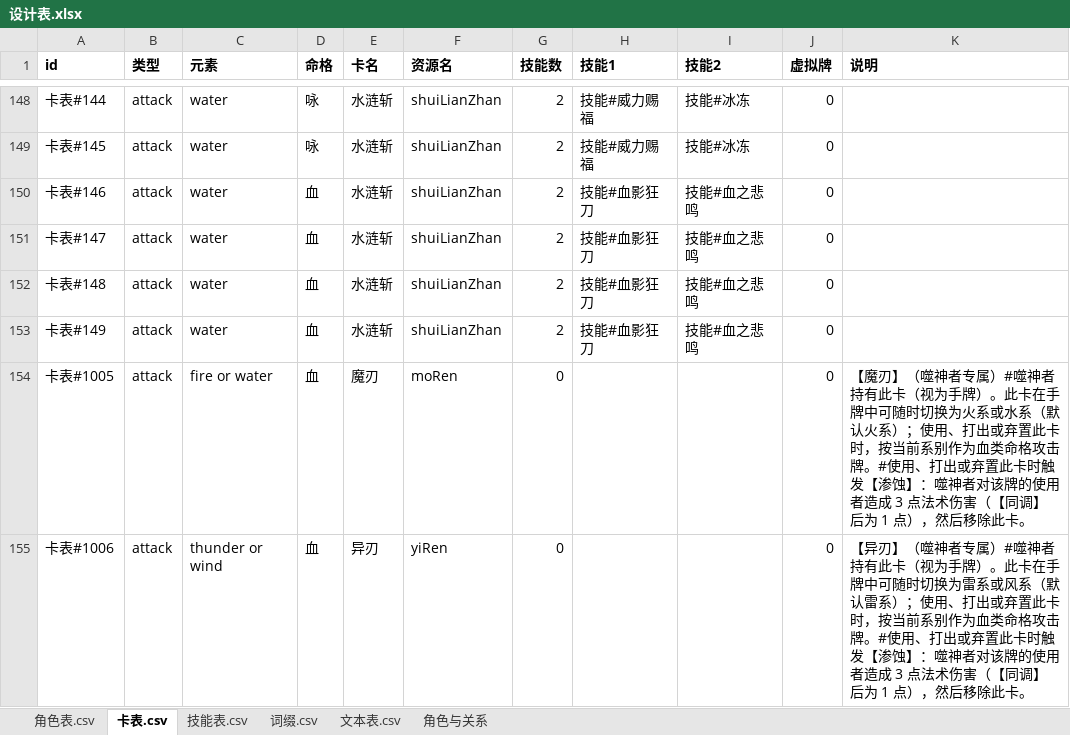
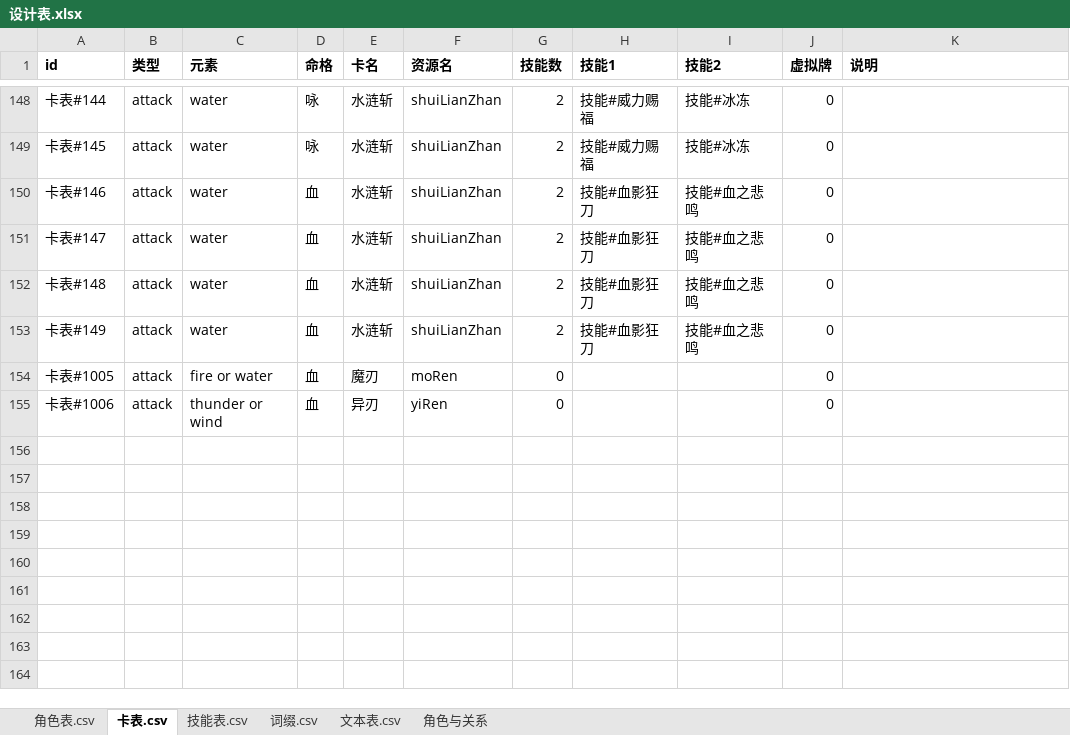
Before and after one commit to johnnash2017/xianyu_xingbei, an Excel workbook: Table/Design/设计表.xlsx, sheet 卡表.csv, drawn as a sheet; only a part is shown, gaps mark what is left out; values as stored, in another font and other column widths than the file's, no borders; the diff names each change by its address in the sheet, - before the commit and + after, or states it on an @@ line.

```diff
--- a/Table/Design/设计表.xlsx (sheet 卡表.csv)
+++ b/Table/Design/设计表.xlsx (sheet 卡表.csv)
-K154 (说明): 【魔刃】（噬神者专属）#噬神者持有此卡（视为手牌）。此卡在手牌中可随时切换为火系或水系（默认火系）；使用、打出或弃置此卡时，按当前系别作为血类命格攻击牌。#使用、打出或弃置此卡时触发【渗蚀】：噬神者对该牌的使用者造成 3 点法术伤害（【同调】后为 1 点），然后移除此卡。
+K154 (说明): (empty)
-K155 (说明): 【异刃】（噬神者专属）#噬神者持有此卡（视为手牌）。此卡在手牌中可随时切换为雷系或风系（默认雷系）；使用、打出或弃置此卡时，按当前系别作为血类命格攻击牌。#使用、打出或弃置此卡时触发【渗蚀】：噬神者对该牌的使用者造成 3 点法术伤害（【同调】后为 1 点），然后移除此卡。
+K155 (说明): (empty)
```
Also changed, not shown: 2 other files.
